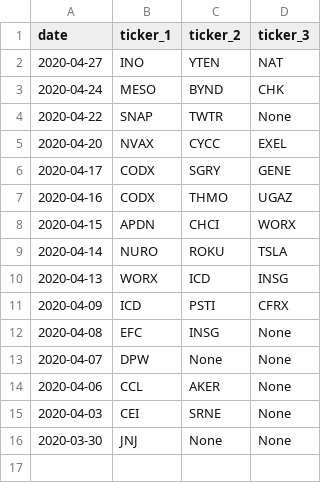
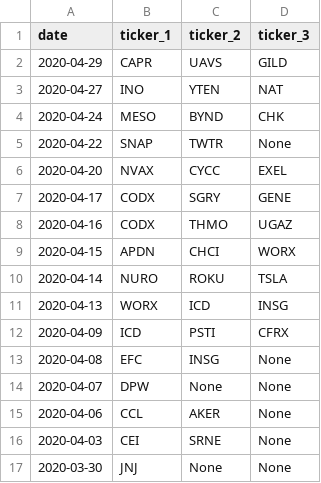
Before and after one commit to isakson98/Auxillary-Trading-Application, a CSV file: recent_runners.csv, drawn as a sheet.

```diff
--- a/recent_runners.csv
+++ b/recent_runners.csv
@@ -1,2 +1,3 @@
 date,ticker_1,ticker_2,ticker_3
+2020-04-29,CAPR,UAVS,GILD
 2020-04-27,INO,YTEN,NAT
```
Also changed, not shown: 2 other files.
